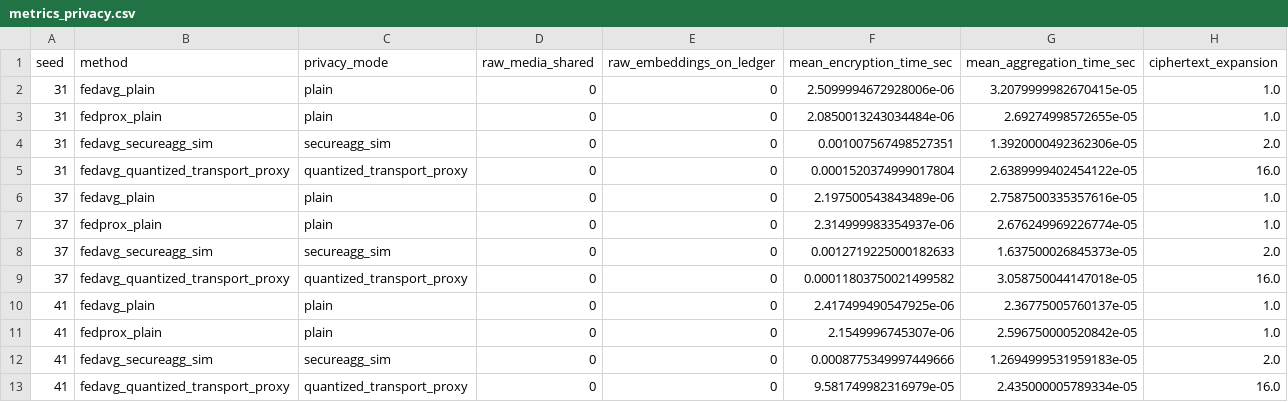
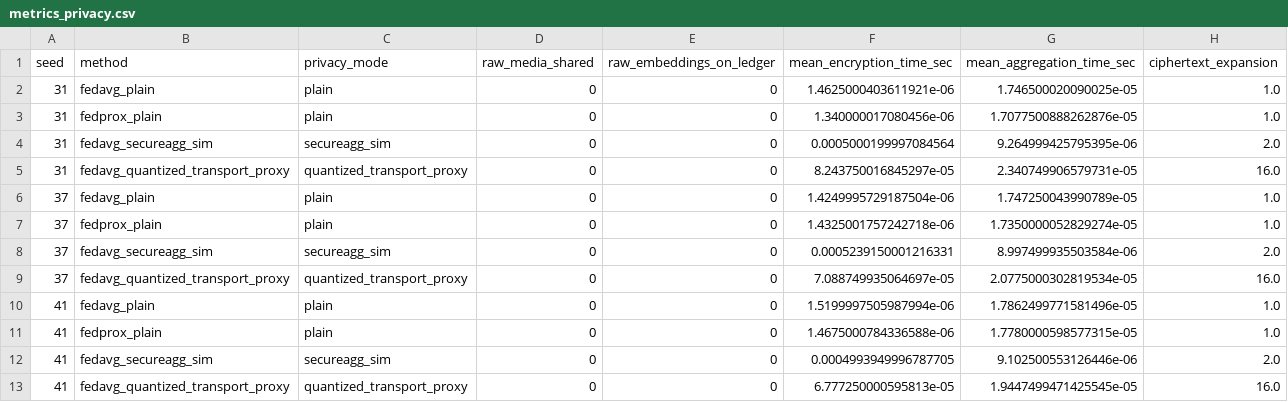
Before and after one commit to Devchandrasen/fedtwin-cryptid, a CSV file: paper_results/v1/new_runs/vcsl_isc_confirmatory/metrics_privacy.csv, drawn as a sheet.

```diff
--- a/paper_results/v1/new_runs/vcsl_isc_confirmatory/metrics_privacy.csv
+++ b/paper_results/v1/new_runs/vcsl_isc_confirmatory/metrics_privacy.csv
@@ -1,13 +1,13 @@
 seed,method,privacy_mode,raw_media_shared,raw_embeddings_on_ledger,mean_encryption_time_sec,mean_aggregation_time_sec,ciphertext_expansion
-31,fedavg_plain,plain,0,0,2.5099994672928006e-06,3.2079999982670415e-05,1.0
-31,fedprox_plain,plain,0,0,2.0850013243034484e-06,2.69274998572655e-05,1.0
-31,fedavg_secureagg_sim,secureagg_sim,0,0,0.001007567498527351,1.3920000492362306e-05,2.0
-31,fedavg_quantized_transport_proxy,quantized_transport_proxy,0,0,0.0001520374999017804,2.6389999402454122e-05,16.0
-37,fedavg_plain,plain,0,0,2.197500543843489e-06,2.7587500335357616e-05,1.0
-37,fedprox_plain,plain,0,0,2.314999983354937e-06,2.676249969226774e-05,1.0
-37,fedavg_secureagg_sim,secureagg_sim,0,0,0.0012719225000182633,1.637500026845373e-05,2.0
-37,fedavg_quantized_transport_proxy,quantized_transport_proxy,0,0,0.00011803750021499582,3.058750044147018e-05,16.0
-41,fedavg_plain,plain,0,0,2.417499490547925e-06,2.36775005760137e-05,1.0
-41,fedprox_plain,plain,0,0,2.1549996745307e-06,2.596750000520842e-05,1.0
-41,fedavg_secureagg_sim,secureagg_sim,0,0,0.0008775349997449666,1.2694999531959183e-05,2.0
-41,fedavg_quantized_transport_proxy,quantized_transport_proxy,0,0,9.581749982316979e-05,2.435000005789334e-05,16.0
+31,fedavg_plain,plain,0,0,1.4625000403611921e-06,1.746500020090025e-05,1.0
+31,fedprox_plain,plain,0,0,1.340000017080456e-06,1.7077500888262876e-05,1.0
+31,fedavg_secureagg_sim,secureagg_sim,0,0,0.0005000199997084564,9.264999425795395e-06,2.0
+31,fedavg_quantized_transport_proxy,quantized_transport_proxy,0,0,8.243750016845297e-05,2.340749906579731e-05,16.0
+37,fedavg_plain,plain,0,0,1.4249995729187504e-06,1.747250043990789e-05,1.0
+37,fedprox_plain,plain,0,0,1.4325001757242718e-06,1.7350000052829274e-05,1.0
+37,fedavg_secureagg_sim,secureagg_sim,0,0,0.0005239150001216331,8.997499935503584e-06,2.0
+37,fedavg_quantized_transport_proxy,quantized_transport_proxy,0,0,7.088749935064697e-05,2.0775000302819534e-05,16.0
+41,fedavg_plain,plain,0,0,1.5199997505987994e-06,1.7862499771581496e-05,1.0
+41,fedprox_plain,plain,0,0,1.4675000784336588e-06,1.7780000598577315e-05,1.0
+41,fedavg_secureagg_sim,secureagg_sim,0,0,0.0004993949996787705,9.102500553126446e-06,2.0
+41,fedavg_quantized_transport_proxy,quantized_transport_proxy,0,0,6.777250000595813e-05,1.9447499471425545e-05,16.0
```
Also changed, not shown: paper_results/v1/new_runs/vcsl_isc_confirmatory/metrics_federated.csv, paper_results/v1/new_runs/vcsl_isc_confirmatory/runtime_profile.csv, 39 other files.
